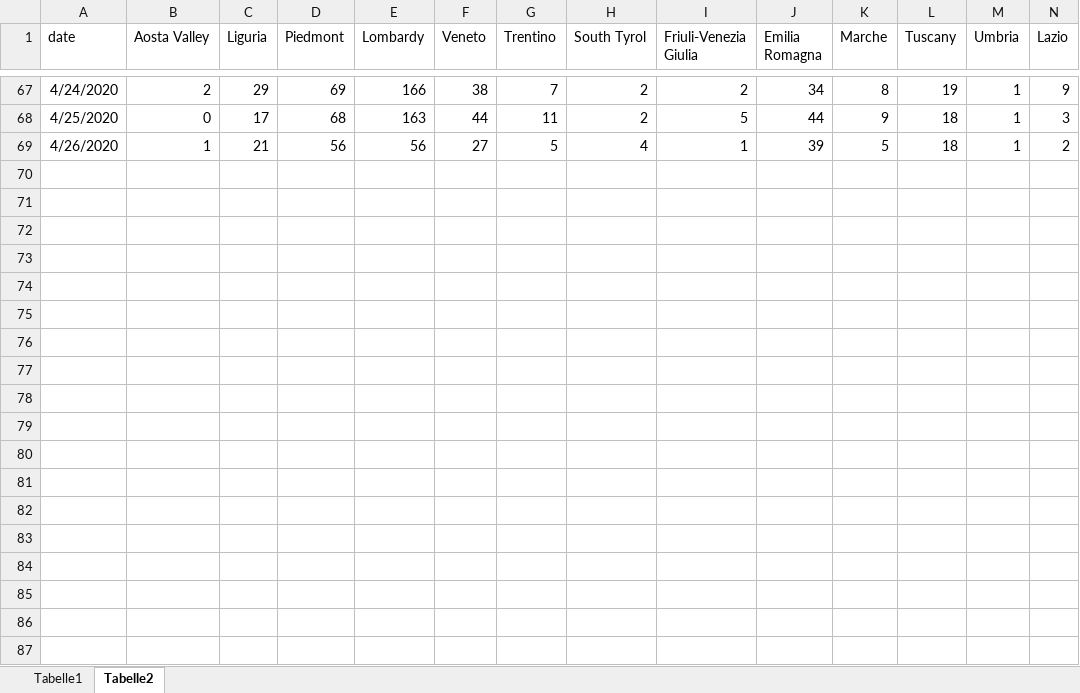
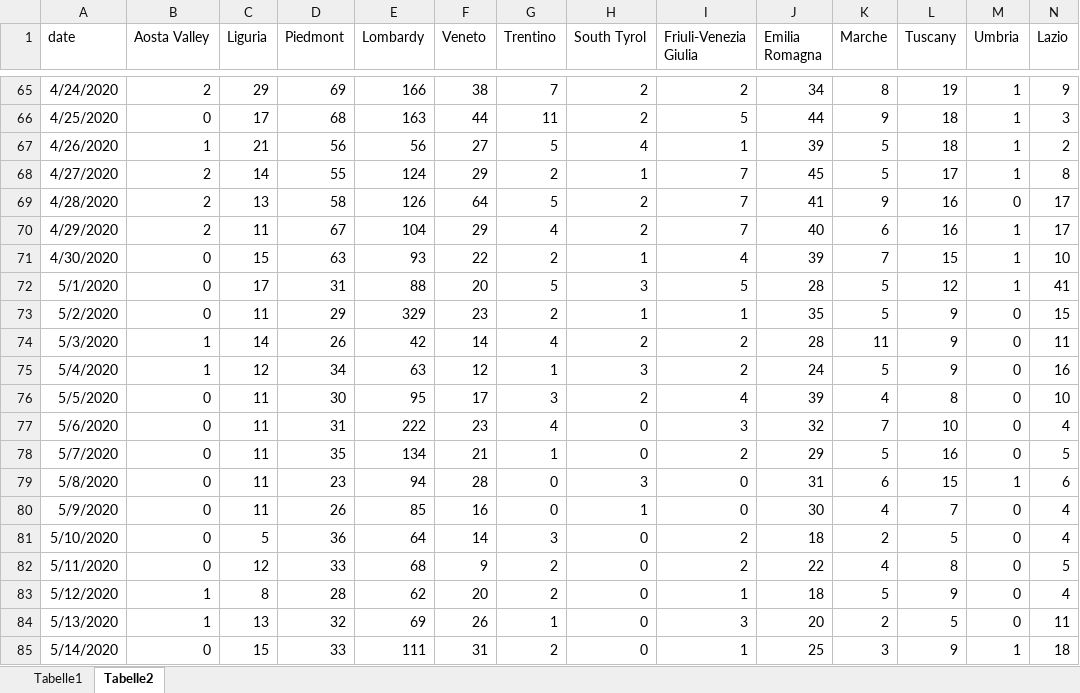
Before and after one commit to joabraha/Covid19, an Excel workbook: Deaths/Italy Cases.xlsx, sheet Tabelle2, drawn as a sheet; only a part is shown, gaps mark what is left out; values as stored, in another font and other column widths than the file's, no borders; rows hold the shown columns only; the diff covers the shown part only; the diff names each change by its address in the sheet, - before the commit and + after, or states it on an @@ line.

```diff
--- a/Deaths/Italy Cases.xlsx (sheet Tabelle2)
+++ b/Deaths/Italy Cases.xlsx (sheet Tabelle2)
+row 68: 4/27/2020 | 2 | 14 | 55 | 124 | 29 | 2 | 1 | 7 | 45 | 5 | 17 | 1 | 8
+row 69: 4/28/2020 | 2 | 13 | 58 | 126 | 64 | 5 | 2 | 7 | 41 | 9 | 16 | 0 | 17
+row 70: 4/29/2020 | 2 | 11 | 67 | 104 | 29 | 4 | 2 | 7 | 40 | 6 | 16 | 1 | 17
+row 71: 4/30/2020 | 0 | 15 | 63 | 93 | 22 | 2 | 1 | 4 | 39 | 7 | 15 | 1 | 10
+row 72: 5/1/2020 | 0 | 17 | 31 | 88 | 20 | 5 | 3 | 5 | 28 | 5 | 12 | 1 | 41
+row 73: 5/2/2020 | 0 | 11 | 29 | 329 | 23 | 2 | 1 | 1 | 35 | 5 | 9 | 0 | 15
+row 74: 5/3/2020 | 1 | 14 | 26 | 42 | 14 | 4 | 2 | 2 | 28 | 11 | 9 | 0 | 11
+row 75: 5/4/2020 | 1 | 12 | 34 | 63 | 12 | 1 | 3 | 2 | 24 | 5 | 9 | 0 | 16
+row 76: 5/5/2020 | 0 | 11 | 30 | 95 | 17 | 3 | 2 | 4 | 39 | 4 | 8 | 0 | 10
+row 77: 5/6/2020 | 0 | 11 | 31 | 222 | 23 | 4 | 0 | 3 | 32 | 7 | 10 | 0 | 4
+row 78: 5/7/2020 | 0 | 11 | 35 | 134 | 21 | 1 | 0 | 2 | 29 | 5 | 16 | 0 | 5
+row 79: 5/8/2020 | 0 | 11 | 23 | 94 | 28 | 0 | 3 | 0 | 31 | 6 | 15 | 1 | 6
+row 80: 5/9/2020 | 0 | 11 | 26 | 85 | 16 | 0 | 1 | 0 | 30 | 4 | 7 | 0 | 4
+row 81: 5/10/2020 | 0 | 5 | 36 | 64 | 14 | 3 | 0 | 2 | 18 | 2 | 5 | 0 | 4
+row 82: 5/11/2020 | 0 | 12 | 33 | 68 | 9 | 2 | 0 | 2 | 22 | 4 | 8 | 0 | 5
+row 83: 5/12/2020 | 1 | 8 | 28 | 62 | 20 | 2 | 0 | 1 | 18 | 5 | 9 | 0 | 4
+row 84: 5/13/2020 | 1 | 13 | 32 | 69 | 26 | 1 | 0 | 3 | 20 | 2 | 5 | 0 | 11
+row 85: 5/14/2020 | 0 | 15 | 33 | 111 | 31 | 2 | 0 | 1 | 25 | 3 | 9 | 1 | 18
```
Also changed, not shown: 1 added row and 2 removed rows elsewhere in this sheet, sheet Tabelle1, Deaths/Belgium Cases.xlsx, Deaths/Germany Cases.xlsx, 14 other files.
